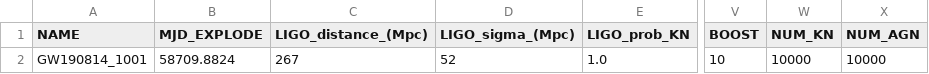
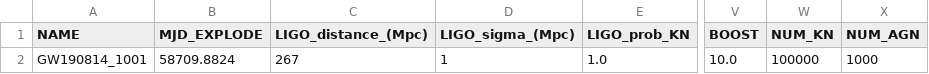
Before and after one commit to rmorgan10/DES_Followups, a CSV file: events/GW190814_1001/event_metadata.csv, drawn as a sheet; only a part is shown, gaps mark what is left out; the diff names each change by its address in the sheet, - before the commit and + after, or states it on an @@ line.

```diff
--- a/events/GW190814_1001/event_metadata.csv
+++ b/events/GW190814_1001/event_metadata.csv
-D2 (LIGO_sigma_(Mpc)): 52
+D2 (LIGO_sigma_(Mpc)): 1
-V2 (BOOST): 10
+V2 (BOOST): 10.0
-W2 (NUM_KN): 10000
+W2 (NUM_KN): 100000
-X2 (NUM_AGN): 10000
+X2 (NUM_AGN): 1000
```
Also changed, not shown: events/GW190510/DES_metadata.csv, events/GW190510/event_metadata.csv, 30 other files.
